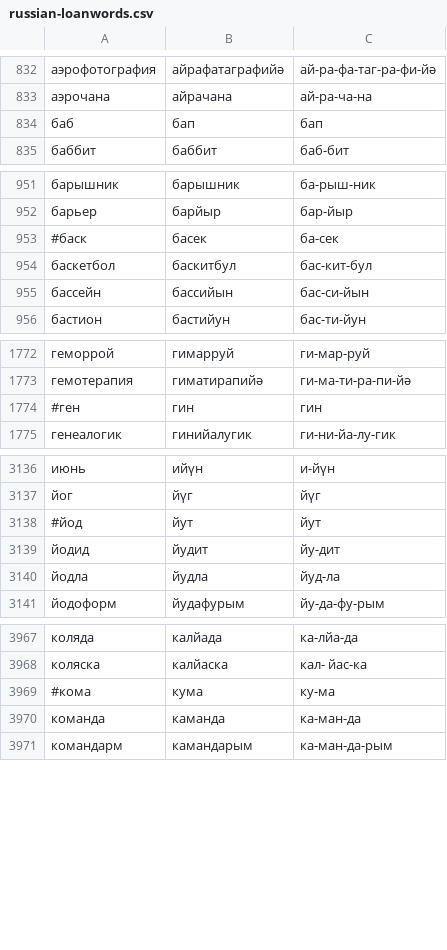
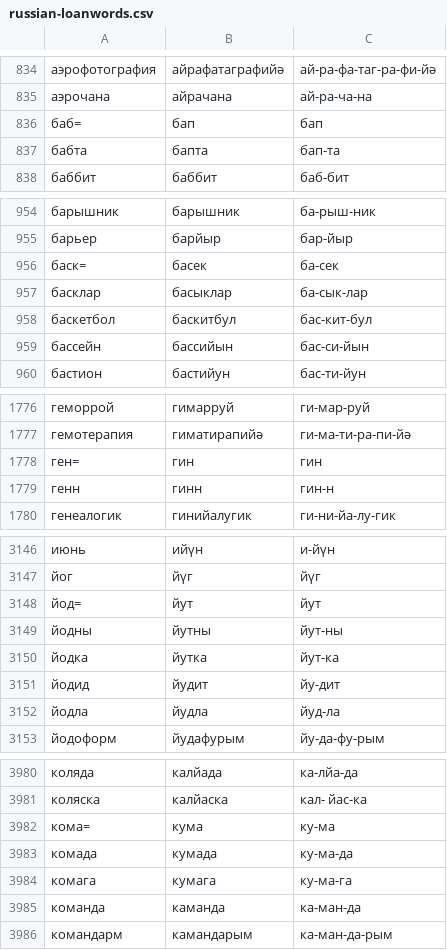
Before and after one commit to RHVoice/RHVoice, a CSV file: src/scripts/Tatar/russian-loanwords.csv, drawn as a sheet; only a part is shown, gaps mark what is left out; the diff covers the shown part only.

```diff
--- a/src/scripts/Tatar/russian-loanwords.csv
+++ b/src/scripts/Tatar/russian-loanwords.csv
@@ -833,3 +835,4 @@
 аэрочана,айрачана,ай-ра-ча-на
-баб,бап,бап
+баб=,бап,бап
+бабта,бапта,бап-та
 баббит,баббит,баб-бит
@@ -952,3 +955,4 @@
 барьер,барйыр,бар-йыр
-#баск,басек,ба-сек
+баск=,басек,ба-сек
+басклар,басыклар,ба-сык-лар
 баскетбол,баскитбул,бас-кит-бул
@@ -1773,3 +1777,4 @@
 гемотерапия,гиматирапийә,ги-ма-ти-ра-пи-йә
-#ген,гин,гин
+ген=,гин,гин
+генн,гинн,гин-н
 генеалогик,гинийалугик,ги-ни-йа-лу-гик
@@ -3137,3 +3147,5 @@
 йог,йүг,йүг
-#йод,йут,йут
+йод=,йут,йут
+йодны,йутны,йут-ны
+йодка,йутка,йут-ка
 йодид,йудит,йу-дит
@@ -3968,3 +3981,5 @@
 коляска,калйаска,кал- йас-ка
-#кома,кума,ку-ма
+кома=,кума,ку-ма
+комада,кумада,ку-ма-да
+комага,кумага,ку-ма-га
 команда,каманда,ка-ман-да
```
Also changed, not shown: 18 added rows and 20 edited cells elsewhere in this file.
